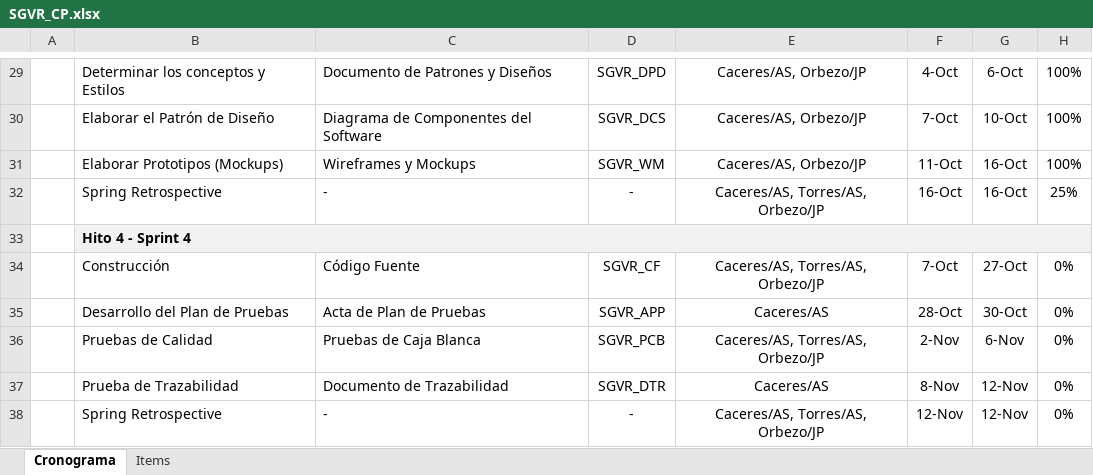
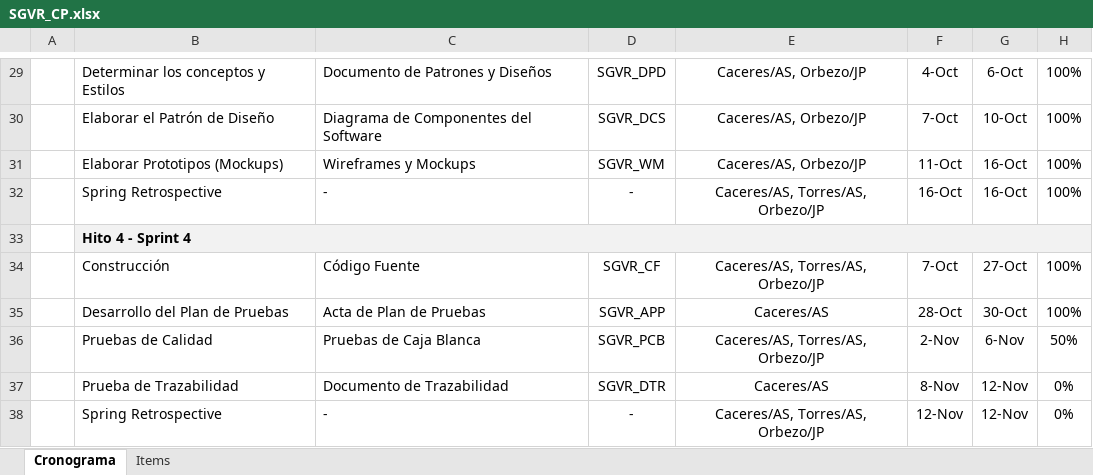
Before and after one commit to fcaceres2021/G3-ACMSW, an Excel workbook: Desarrollo/SGVR/Gestión/SGVR_CP.xlsx, sheet Cronograma, drawn as a sheet; only a part is shown, gaps mark what is left out; values as stored, in another font and other column widths than the file's, no borders; charts and pictures not drawn; the diff names each change by its address in the sheet, - before the commit and + after, or states it on an @@ line.

Commit message:
[UPD] - Actualizando item "Cronograma de Proyecto"

```diff
--- a/Desarrollo/SGVR/Gestión/SGVR_CP.xlsx (sheet Cronograma)
+++ b/Desarrollo/SGVR/Gestión/SGVR_CP.xlsx (sheet Cronograma)
-H32: 25%
+H32: 100%
-H34:H35: 0%
+H34:H35: 100%
-H36: 0%
+H36: 50%
```
